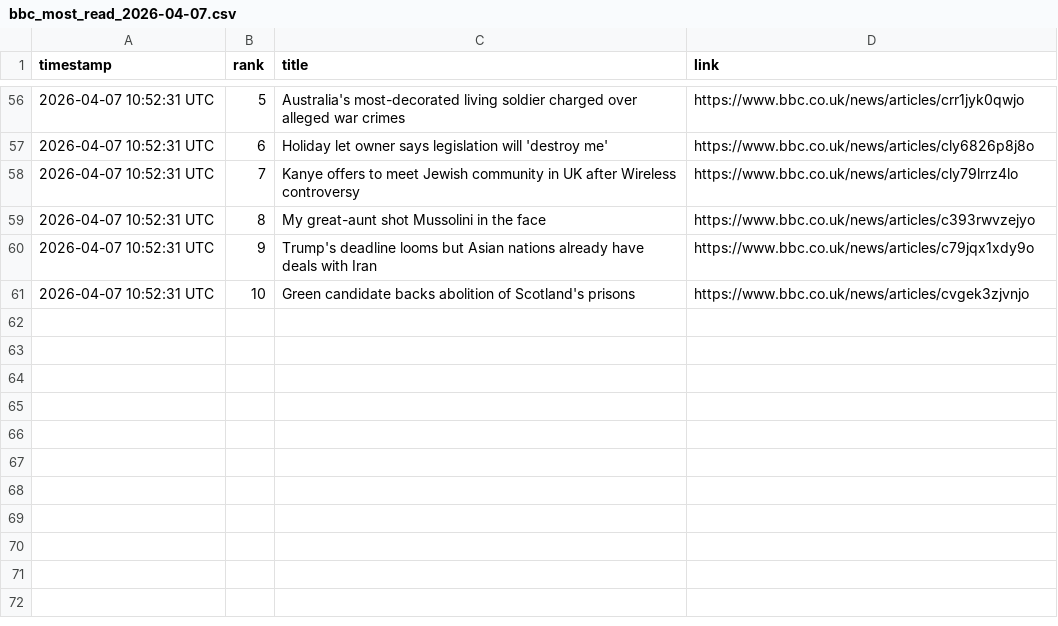
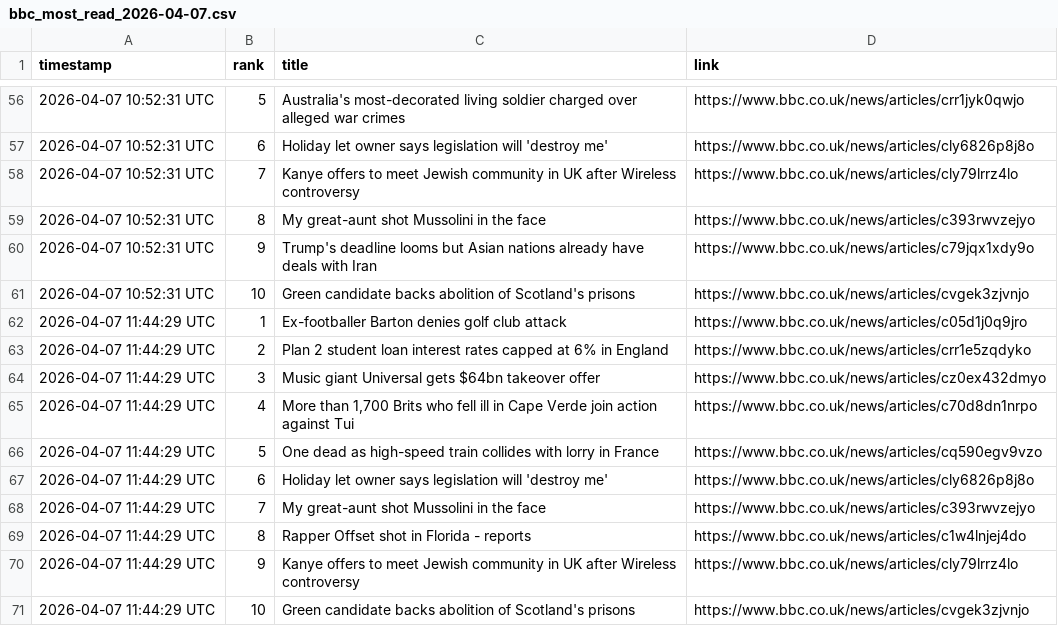
Before and after one commit to alastairherd/bbc_news_logger, a CSV file: data/bbc_most_read_2026-04-07.csv, drawn as a sheet; only a part is shown, gaps mark what is left out; the diff names each change by its address in the sheet, - before the commit and + after, or states it on an @@ line.

```diff
--- a/data/bbc_most_read_2026-04-07.csv
+++ b/data/bbc_most_read_2026-04-07.csv
+row 62: 2026-04-07 11:44:29 UTC | 1 | Ex-footballer Barton denies golf club attack | https://www.bbc.co.uk/news/articles/c05d1j0q9jro
+row 63: 2026-04-07 11:44:29 UTC | 2 | Plan 2 student loan interest rates capped at 6% in England | https://www.bbc.co.uk/news/articles/crr1e5zqdyko
+row 64: 2026-04-07 11:44:29 UTC | 3 | Music giant Universal gets $64bn takeover offer | https://www.bbc.co.uk/news/articles/cz0ex432dmyo
+row 65: 2026-04-07 11:44:29 UTC | 4 | More than 1,700 Brits who fell ill in Cape Verde join action against Tui | https://www.bbc.co.uk/news/articles/c70d8dn1nrpo
+row 66: 2026-04-07 11:44:29 UTC | 5 | One dead as high-speed train collides with lorry in France | https://www.bbc.co.uk/news/articles/cq590egv9vzo
+row 67: 2026-04-07 11:44:29 UTC | 6 | Holiday let owner says legislation will 'destroy me' | https://www.bbc.co.uk/news/articles/cly6826p8j8o
+row 68: 2026-04-07 11:44:29 UTC | 7 | My great-aunt shot Mussolini in the face | https://www.bbc.co.uk/news/articles/c393rwvzejyo
+row 69: 2026-04-07 11:44:29 UTC | 8 | Rapper Offset shot in Florida - reports | https://www.bbc.co.uk/news/articles/c1w4lnjej4do
+row 70: 2026-04-07 11:44:29 UTC | 9 | Kanye offers to meet Jewish community in UK after Wireless controversy | https://www.bbc.co.uk/news/articles/cly79lrrz4lo
+row 71: 2026-04-07 11:44:29 UTC | 10 | Green candidate backs abolition of Scotland's prisons | https://www.bbc.co.uk/news/articles/cvgek3zjvnjo
```
Also changed, not shown: data/bbc_front_page_promos_2026-04-07.csv.
